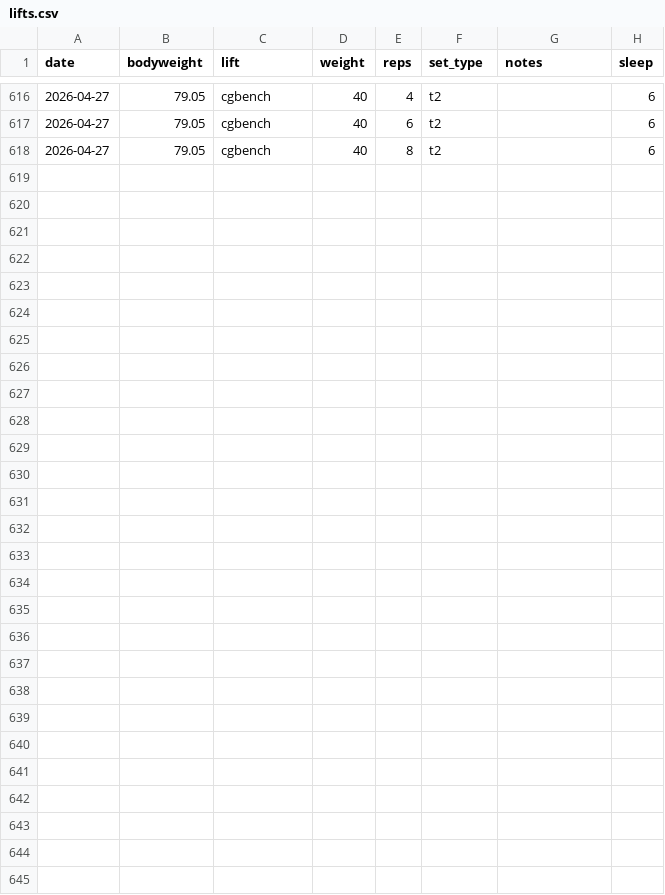
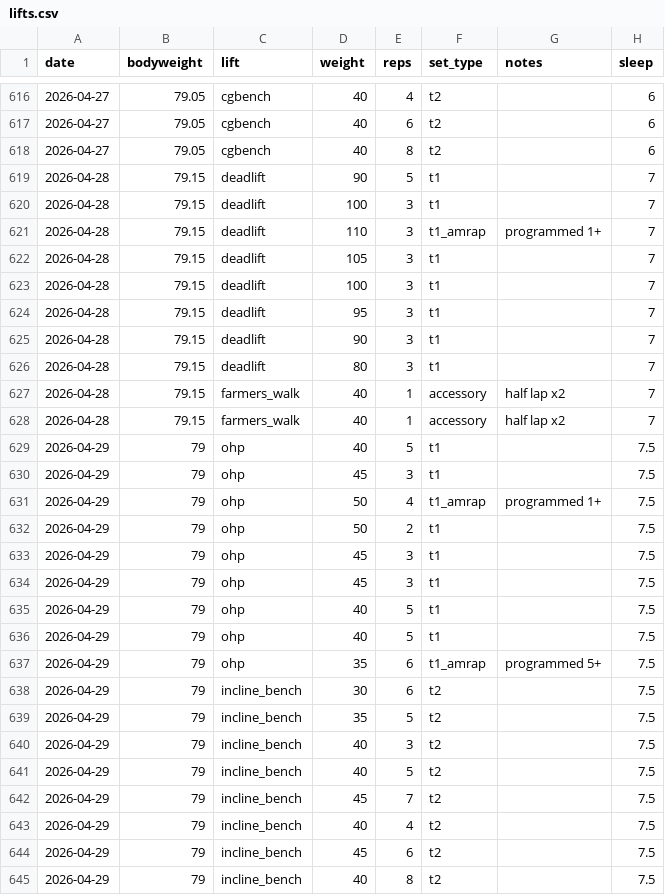
Before and after one commit to spinalshock/ironlogs, a CSV file: apps/web/public/data/lifts.csv, drawn as a sheet; only a part is shown, gaps mark what is left out; the diff names each change by its address in the sheet, - before the commit and + after, or states it on an @@ line.

Commit message:
data: log Apr 28 (heavy DL after break) + Apr 29 (OHP T1 + incline T2)

```diff
--- a/apps/web/public/data/lifts.csv
+++ b/apps/web/public/data/lifts.csv
+row 619: 2026-04-28 | 79.15 | deadlift | 90 | 5 | t1 |  | 7
+row 620: 2026-04-28 | 79.15 | deadlift | 100 | 3 | t1 |  | 7
+row 621: 2026-04-28 | 79.15 | deadlift | 110 | 3 | t1_amrap | programmed 1+ | 7
+row 622: 2026-04-28 | 79.15 | deadlift | 105 | 3 | t1 |  | 7
+row 623: 2026-04-28 | 79.15 | deadlift | 100 | 3 | t1 |  | 7
+row 624: 2026-04-28 | 79.15 | deadlift | 95 | 3 | t1 |  | 7
+row 625: 2026-04-28 | 79.15 | deadlift | 90 | 3 | t1 |  | 7
+row 626: 2026-04-28 | 79.15 | deadlift | 80 | 3 | t1 |  | 7
+row 627: 2026-04-28 | 79.15 | farmers_walk | 40 | 1 | accessory | half lap x2 | 7
+row 628: 2026-04-28 | 79.15 | farmers_walk | 40 | 1 | accessory | half lap x2 | 7
+row 629: 2026-04-29 | 79 | ohp | 40 | 5 | t1 |  | 7.5
+row 630: 2026-04-29 | 79 | ohp | 45 | 3 | t1 |  | 7.5
+row 631: 2026-04-29 | 79 | ohp | 50 | 4 | t1_amrap | programmed 1+ | 7.5
+row 632: 2026-04-29 | 79 | ohp | 50 | 2 | t1 |  | 7.5
+row 633: 2026-04-29 | 79 | ohp | 45 | 3 | t1 |  | 7.5
+row 634: 2026-04-29 | 79 | ohp | 45 | 3 | t1 |  | 7.5
+row 635: 2026-04-29 | 79 | ohp | 40 | 5 | t1 |  | 7.5
+row 636: 2026-04-29 | 79 | ohp | 40 | 5 | t1 |  | 7.5
+row 637: 2026-04-29 | 79 | ohp | 35 | 6 | t1_amrap | programmed 5+ | 7.5
+row 638: 2026-04-29 | 79 | incline_bench | 30 | 6 | t2 |  | 7.5
+row 639: 2026-04-29 | 79 | incline_bench | 35 | 5 | t2 |  | 7.5
+row 640: 2026-04-29 | 79 | incline_bench | 40 | 3 | t2 |  | 7.5
+row 641: 2026-04-29 | 79 | incline_bench | 40 | 5 | t2 |  | 7.5
+row 642: 2026-04-29 | 79 | incline_bench | 45 | 7 | t2 |  | 7.5
+row 643: 2026-04-29 | 79 | incline_bench | 40 | 4 | t2 |  | 7.5
+row 644: 2026-04-29 | 79 | incline_bench | 45 | 6 | t2 |  | 7.5
+row 645: 2026-04-29 | 79 | incline_bench | 40 | 8 | t2 |  | 7.5
```
